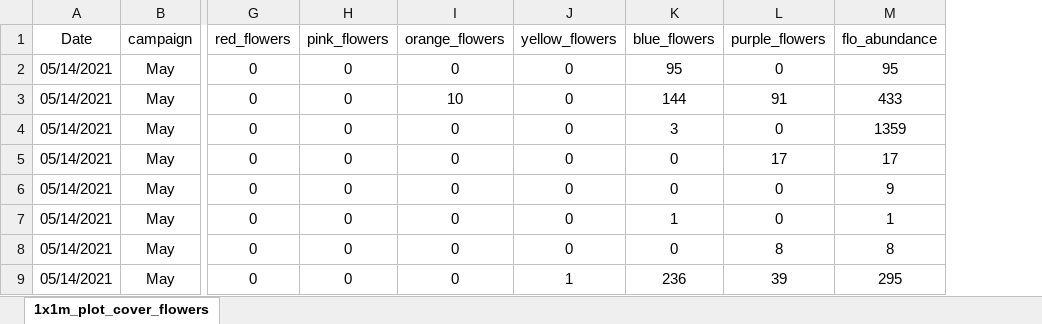
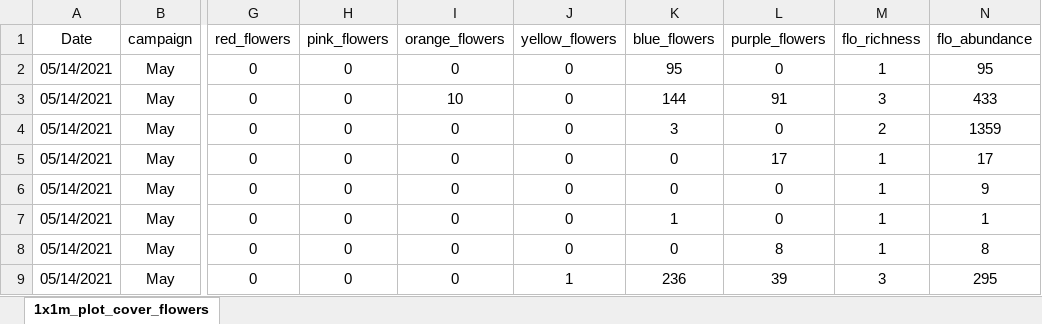
Before and after one commit to enguy-hub/phytometer-statsanalysis, an Excel workbook: unprocessed_data/Vegetation_Data_2021_raw.xlsx, sheet 1x1m_plot_cover_flowers, drawn as a sheet; only a part is shown, gaps mark what is left out; values as stored, in another font and other column widths than the file's, no borders; the diff covers the shown part only; the diff names each change by its address in the sheet, - before the commit and + after, or states it on an @@ line.

Commit message:
Add flo_richness column

```diff
--- a/unprocessed_data/Vegetation_Data_2021_raw.xlsx (sheet 1x1m_plot_cover_flowers)
+++ b/unprocessed_data/Vegetation_Data_2021_raw.xlsx (sheet 1x1m_plot_cover_flowers)
+column M (flo_richness), rows 2-9: 1 | 3 | 2 | 1 | 1 | 1 | 1 | 3
```
Also changed, not shown: 545 added rows elsewhere in this sheet, unprocessed_data/PolObser_Data_2021_raw.xlsx.
